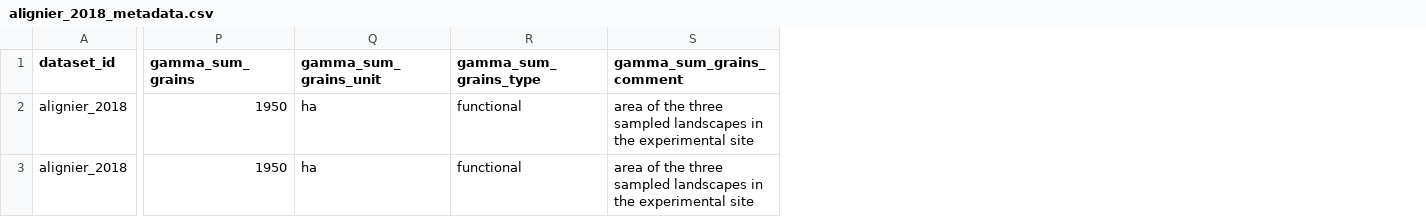
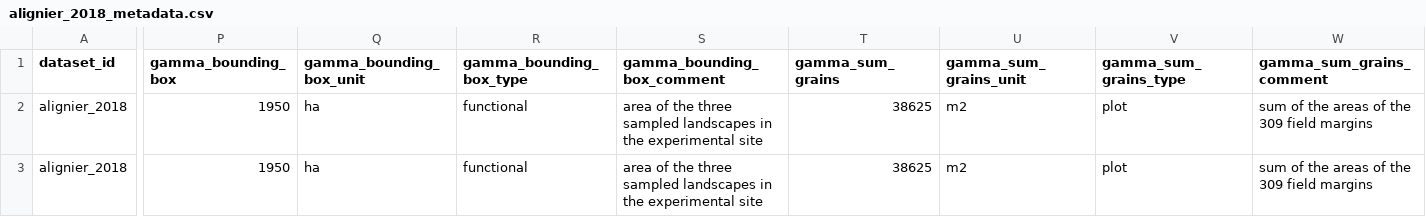
Before and after one commit to chase-lab/homogenisation-richness, a CSV file: data/wrangled data/alignier_2018/alignier_2018_metadata.csv, drawn as a sheet; only a part is shown, gaps mark what is left out; addresses are those after the commit; the diff covers the shown part only; the diff names each change by its address in the sheet, - before the commit and + after, or states it on an @@ line.

```diff
--- a/data/wrangled data/alignier_2018/alignier_2018_metadata.csv
+++ b/data/wrangled data/alignier_2018/alignier_2018_metadata.csv
+column P (gamma_bounding_box), rows 2-3: 1950 | 1950
+column Q (gamma_bounding_box_unit), rows 2-3: ha | ha
+column R (gamma_bounding_box_type), rows 2-3: functional | functional
+column S (gamma_bounding_box_comment), rows 2-3: area of the three sampled landscapes in the experimental site | area of the three sampled landscapes in the experimental site
-T2:T3 (gamma_sum_grains): 1950
+T2:T3 (gamma_sum_grains): 38625
-U2:U3 (gamma_sum_grains_unit): ha
+U2:U3 (gamma_sum_grains_unit): m2
-V2:V3 (gamma_sum_grains_type): functional
+V2:V3 (gamma_sum_grains_type): plot
-W2:W3 (gamma_sum_grains_comment): area of the three sampled landscapes in the experimental site
+W2:W3 (gamma_sum_grains_comment): sum of the areas of the 309 field margins
```
Also changed, not shown: 2 edited cells elsewhere in this file, data/metadata.csv, data/wrangled data/hassall_2012a/hassall_2012a_metadata.csv, 19 other files.
